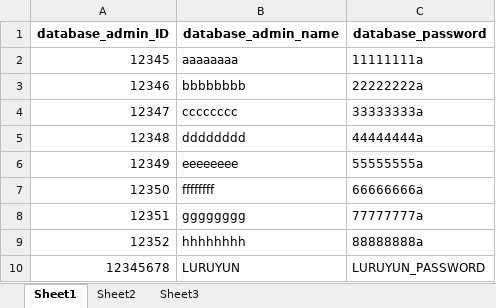
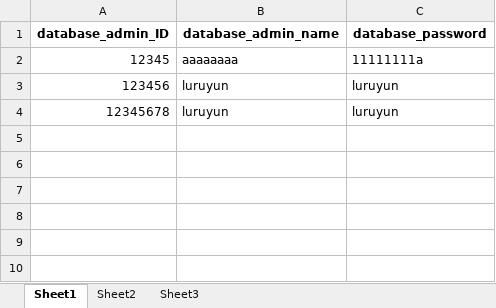
Before and after one commit to elizaluna007/database_project, an Excel workbook: Metadata/Metadata_Database_Table.xlsx, sheet Sheet1, drawn as a sheet; values as stored, in another font and other column widths than the file's, no borders; removed rows and columns are numbered as before the commit, all else as after; the diff names each change by its address in the sheet, - before the commit and + after, or states it on an @@ line.

```diff
--- a/Metadata/Metadata_Database_Table.xlsx (sheet Sheet1)
+++ b/Metadata/Metadata_Database_Table.xlsx (sheet Sheet1)
-row 3: 12346 | bbbbbbbb | 22222222a
-row 4: 12347 | cccccccc | 33333333a
-row 5: 12348 | dddddddd | 44444444a
-row 6: 12349 | eeeeeeee | 55555555a
-row 7: 12350 | ffffffff | 66666666a
-row 8: 12351 | gggggggg | 77777777a
-row 9: 12352 | hhhhhhhh | 88888888a
+row 3: 123456 | luruyun | luruyun
-B4 (database_admin_name): LURUYUN
+B4 (database_admin_name): luruyun
-C4 (database_password): LURUYUN_PASSWORD
+C4 (database_password): luruyun
```
Also changed, not shown: sheet Sheet3, sheet Sheet2, 36 other files.
